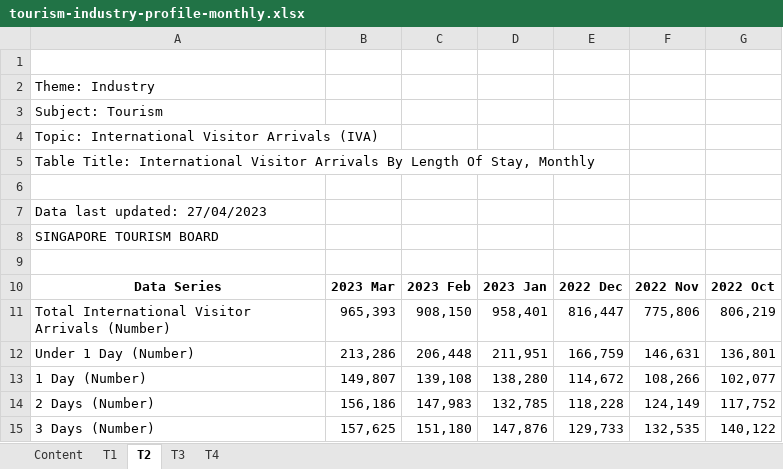
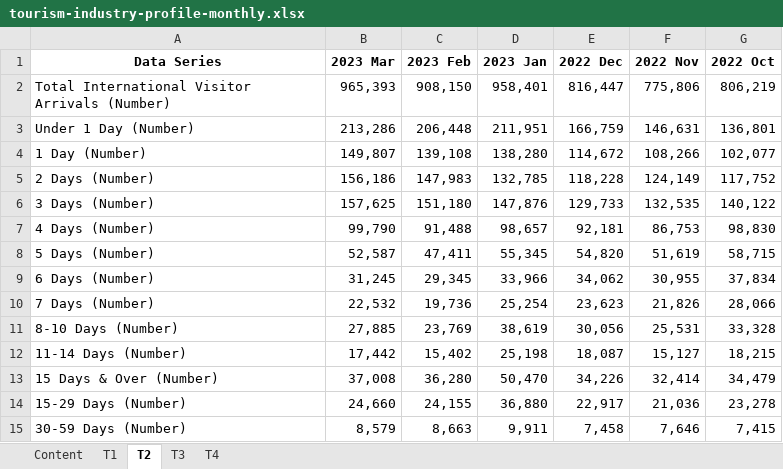
Before and after one commit to altheaxcvii/GA-Labs, an Excel workbook: Project 1/code/data/tourism-industry-profile-monthly.xlsx, sheet T2, drawn as a sheet; only a part is shown; the shorter side is filled out with more unchanged rows; values as stored, in another font and other column widths than the file's, no borders; 1 other sheet too large or unreadable and not compared; the diff covers the shown part only; the diff names each change by its address in the sheet, - before the commit and + after, or states it on an @@ line.

```diff
--- a/Project 1/code/data/tourism-industry-profile-monthly.xlsx (sheet T2)
+++ b/Project 1/code/data/tourism-industry-profile-monthly.xlsx (sheet T2)
-row 1: (empty)
-row 2: Theme: Industry
-row 3: Subject: Tourism
-row 4: Topic: International Visitor Arrivals (IVA)
-row 5: Table Title: International Visitor Arrivals By Length Of Stay, Monthly
-row 6: (empty)
-row 7: Data last updated: 27/04/2023
-row 8: SINGAPORE TOURISM BOARD
-row 9: (empty)
```
Also changed, not shown: 17 removed rows elsewhere in this sheet, 3 other files.
